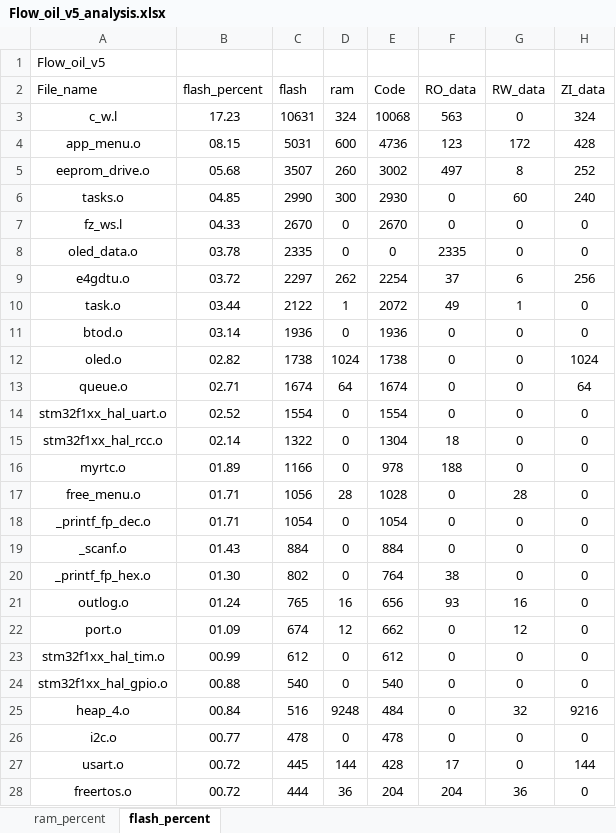
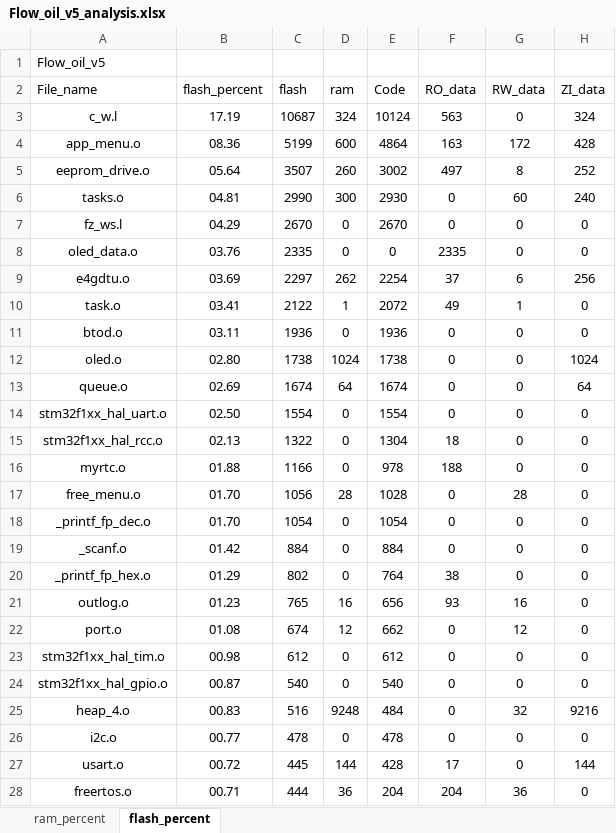
Before and after one commit to Wait-R/Flow_oil_DTU, an Excel workbook: MDK-ARM/Flow_oil_v5_analysis.xlsx, sheet flash_percent, drawn as a sheet; only a part is shown; values as stored, in another font and other column widths than the file's, no borders; charts and pictures and table styles not drawn; the diff covers the shown part only; the diff names each change by its address in the sheet, - before the commit and + after, or states it on an @@ line.

```diff
--- a/MDK-ARM/Flow_oil_v5_analysis.xlsx (sheet flash_percent)
+++ b/MDK-ARM/Flow_oil_v5_analysis.xlsx (sheet flash_percent)
-B3 (flash_percent): 17.23
+B3 (flash_percent): 17.19
-C3 (flash): 10631
+C3 (flash): 10687
-E3 (Code): 10068
+E3 (Code): 10124
-B4 (flash_percent): 08.15
+B4 (flash_percent): 08.36
-C4 (flash): 5031
+C4 (flash): 5199
-E4 (Code): 4736
+E4 (Code): 4864
-F4 (RO_data): 123
+F4 (RO_data): 163
-B5 (flash_percent): 05.68
+B5 (flash_percent): 05.64
-B6 (flash_percent): 04.85
+B6 (flash_percent): 04.81
-B7 (flash_percent): 04.33
+B7 (flash_percent): 04.29
-B8 (flash_percent): 03.78
+B8 (flash_percent): 03.76
-B9 (flash_percent): 03.72
+B9 (flash_percent): 03.69
-B10 (flash_percent): 03.44
+B10 (flash_percent): 03.41
-B11 (flash_percent): 03.14
+B11 (flash_percent): 03.11
-B12 (flash_percent): 02.82
+B12 (flash_percent): 02.80
-B13 (flash_percent): 02.71
+B13 (flash_percent): 02.69
-B14 (flash_percent): 02.52
+B14 (flash_percent): 02.50
-B15 (flash_percent): 02.14
+B15 (flash_percent): 02.13
-B16 (flash_percent): 01.89
+B16 (flash_percent): 01.88
-B17:B18 (flash_percent): 01.71
+B17:B18 (flash_percent): 01.70
-B19 (flash_percent): 01.43
+B19 (flash_percent): 01.42
-B20 (flash_percent): 01.30
+B20 (flash_percent): 01.29
-B21 (flash_percent): 01.24
+B21 (flash_percent): 01.23
-B22 (flash_percent): 01.09
+B22 (flash_percent): 01.08
-B23 (flash_percent): 00.99
+B23 (flash_percent): 00.98
-B24 (flash_percent): 00.88
+B24 (flash_percent): 00.87
-B25 (flash_percent): 00.84
+B25 (flash_percent): 00.83
-B28 (flash_percent): 00.72
+B28 (flash_percent): 00.71
```
Also changed, not shown: 1 added row and 12 edited cells elsewhere in this sheet, sheet ram_percent, charts or pictures, 59 other files.
